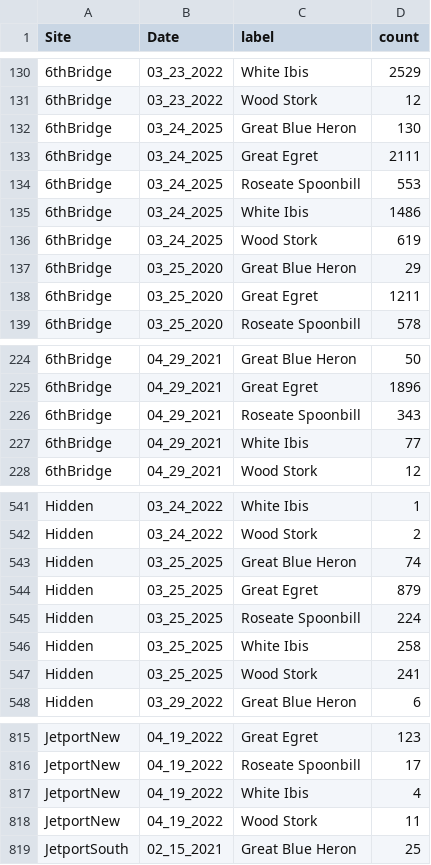
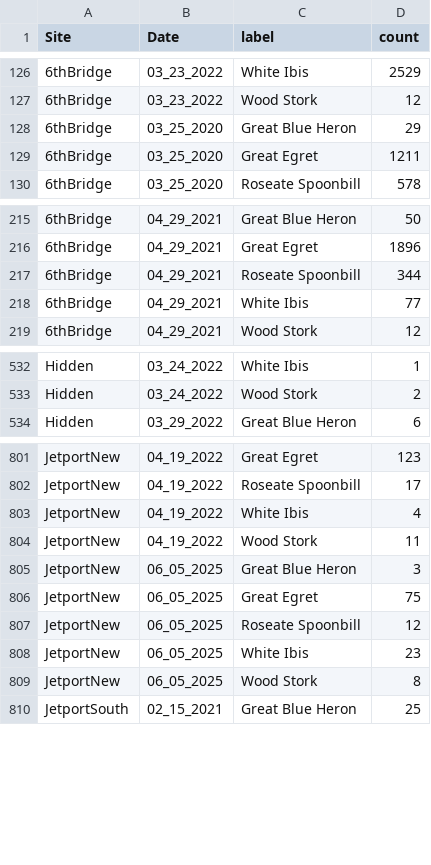
Before and after one commit to weecology/everwatch-predictions, a CSV file: PredictedBirds.csv, drawn as a sheet; only a part is shown, gaps mark what is left out; the diff covers the shown part only.

```diff
--- a/PredictedBirds.csv
+++ b/PredictedBirds.csv
@@ -131,7 +127,2 @@ Site,Date,label,count
 6thBridge,03_23_2022,Wood Stork,12
-6thBridge,03_24_2025,Great Blue Heron,130
-6thBridge,03_24_2025,Great Egret,2111
-6thBridge,03_24_2025,Roseate Spoonbill,553
-6thBridge,03_24_2025,White Ibis,1486
-6thBridge,03_24_2025,Wood Stork,619
 6thBridge,03_25_2020,Great Blue Heron,29
@@ -225,3 +216,3 @@ Site,Date,label,count
 6thBridge,04_29_2021,Great Egret,1896
-6thBridge,04_29_2021,Roseate Spoonbill,343
+6thBridge,04_29_2021,Roseate Spoonbill,344
 6thBridge,04_29_2021,White Ibis,77
@@ -542,7 +533,2 @@ Hidden,03_24_2022,White Ibis,1
 Hidden,03_24_2022,Wood Stork,2
-Hidden,03_25_2025,Great Blue Heron,74
-Hidden,03_25_2025,Great Egret,879
-Hidden,03_25_2025,Roseate Spoonbill,224
-Hidden,03_25_2025,White Ibis,258
-Hidden,03_25_2025,Wood Stork,241
 Hidden,03_29_2022,Great Blue Heron,6
@@ -818,2 +804,7 @@ JetportNew,04_19_2022,White Ibis,4
 JetportNew,04_19_2022,Wood Stork,11
+JetportNew,06_05_2025,Great Blue Heron,3
+JetportNew,06_05_2025,Great Egret,75
+JetportNew,06_05_2025,Roseate Spoonbill,12
+JetportNew,06_05_2025,White Ibis,23
+JetportNew,06_05_2025,Wood Stork,8
 JetportSouth,02_15_2021,Great Blue Heron,25
```
Also changed, not shown: 15 added rows and 4 removed rows elsewhere in this file, 1 other file.
